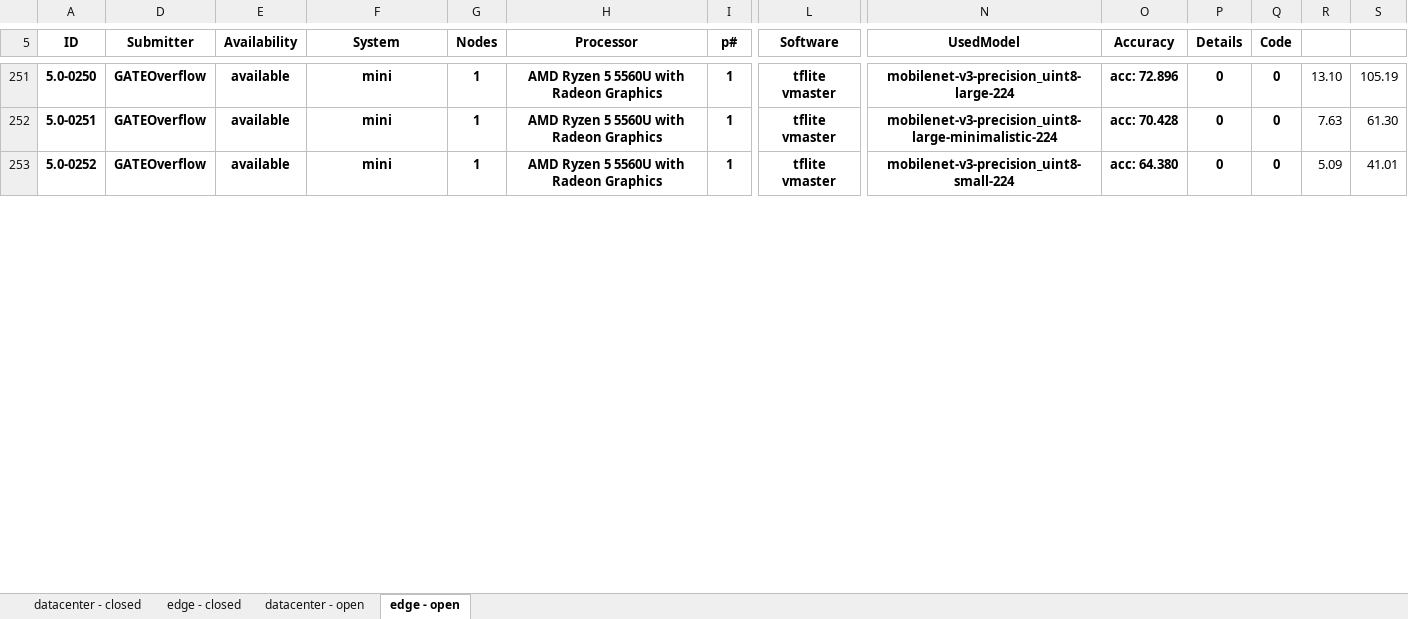
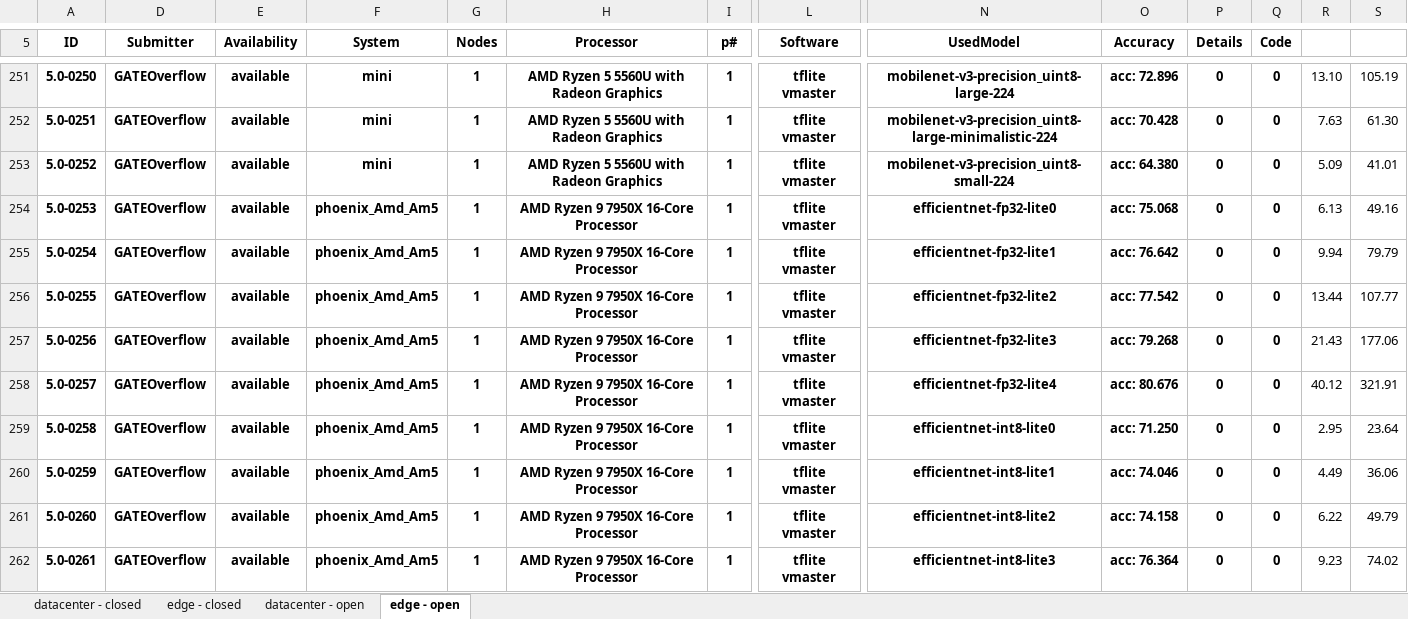
Before and after one commit to seemamp002/mlperf_inference_submissions_v5.0, an Excel workbook: summary.xlsx, sheet edge - open, drawn as a sheet; only a part is shown, gaps mark what is left out; values as stored, in another font and other column widths than the file's, no borders; conditional formats not drawn; rows hold the shown columns only; the diff covers the shown part only; the diff names each change by its address in the sheet, - before the commit and + after, or states it on an @@ line.

Commit message:
Updated results summary

```diff
--- a/summary.xlsx (sheet edge - open)
+++ b/summary.xlsx (sheet edge - open)
+row 254: 5.0-0253 | GATEOverflow | available | phoenix_Amd_Am5 | 1 | AMD Ryzen 9 7950X 16-Core Processor | 1 | tflite vmaster | efficientnet-fp32-lite0 | acc: 75.068 | 0 | 0 | 6.13 | 49.16
+row 255: 5.0-0254 | GATEOverflow | available | phoenix_Amd_Am5 | 1 | AMD Ryzen 9 7950X 16-Core Processor | 1 | tflite vmaster | efficientnet-fp32-lite1 | acc: 76.642 | 0 | 0 | 9.94 | 79.79
+row 256: 5.0-0255 | GATEOverflow | available | phoenix_Amd_Am5 | 1 | AMD Ryzen 9 7950X 16-Core Processor | 1 | tflite vmaster | efficientnet-fp32-lite2 | acc: 77.542 | 0 | 0 | 13.44 | 107.77
+row 257: 5.0-0256 | GATEOverflow | available | phoenix_Amd_Am5 | 1 | AMD Ryzen 9 7950X 16-Core Processor | 1 | tflite vmaster | efficientnet-fp32-lite3 | acc: 79.268 | 0 | 0 | 21.43 | 177.06
+row 258: 5.0-0257 | GATEOverflow | available | phoenix_Amd_Am5 | 1 | AMD Ryzen 9 7950X 16-Core Processor | 1 | tflite vmaster | efficientnet-fp32-lite4 | acc: 80.676 | 0 | 0 | 40.12 | 321.91
+row 259: 5.0-0258 | GATEOverflow | available | phoenix_Amd_Am5 | 1 | AMD Ryzen 9 7950X 16-Core Processor | 1 | tflite vmaster | efficientnet-int8-lite0 | acc: 71.250 | 0 | 0 | 2.95 | 23.64
+row 260: 5.0-0259 | GATEOverflow | available | phoenix_Amd_Am5 | 1 | AMD Ryzen 9 7950X 16-Core Processor | 1 | tflite vmaster | efficientnet-int8-lite1 | acc: 74.046 | 0 | 0 | 4.49 | 36.06
+row 261: 5.0-0260 | GATEOverflow | available | phoenix_Amd_Am5 | 1 | AMD Ryzen 9 7950X 16-Core Processor | 1 | tflite vmaster | efficientnet-int8-lite2 | acc: 74.158 | 0 | 0 | 6.22 | 49.79
+row 262: 5.0-0261 | GATEOverflow | available | phoenix_Amd_Am5 | 1 | AMD Ryzen 9 7950X 16-Core Processor | 1 | tflite vmaster | efficientnet-int8-lite3 | acc: 76.364 | 0 | 0 | 9.23 | 74.02
```
Also changed, not shown: 72 added rows and 83 edited cells elsewhere in this sheet, sheet datacenter - open, hidden cells, 4 other files.
